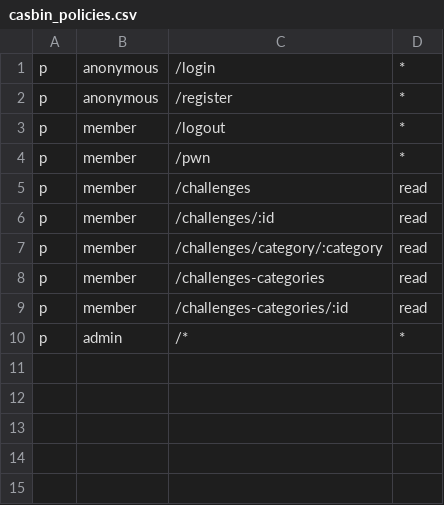
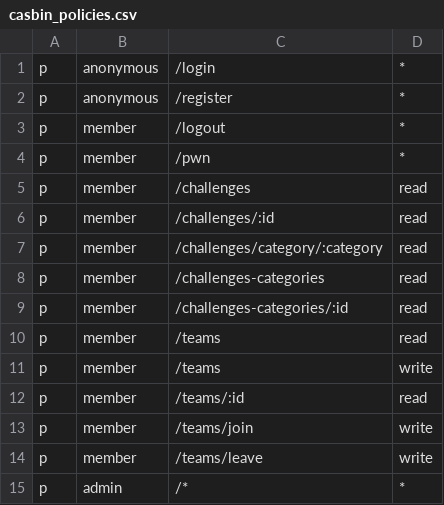
Before and after one commit to h0lm0/pwnthemall, a CSV file: backend/config/casbin_policies.csv, drawn as a sheet.

Commit message:
Team system version1 - create,join,leave - team info in /api/me

```diff
--- a/backend/config/casbin_policies.csv
+++ b/backend/config/casbin_policies.csv
@@ -9,2 +9,7 @@ p, member, /challenges-categories, read
 p, member, /challenges-categories/:id, read
+p, member, /teams, read
+p, member, /teams, write
+p, member, /teams/:id, read
+p, member, /teams/join, write
+p, member, /teams/leave, write
 p, admin, /*, *
```
Also changed, not shown: 17 other files.
